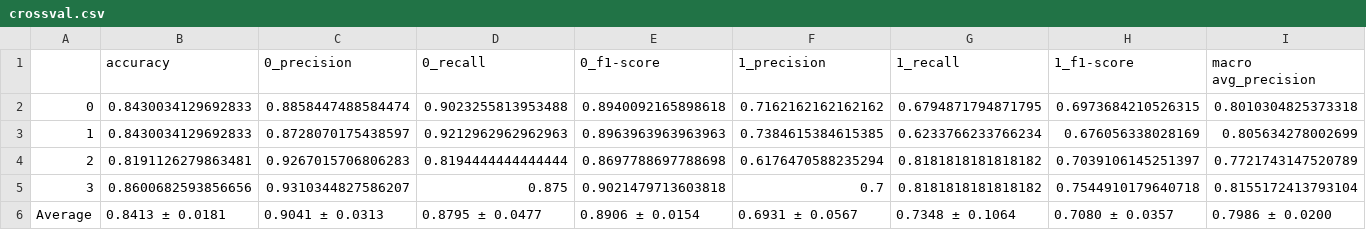
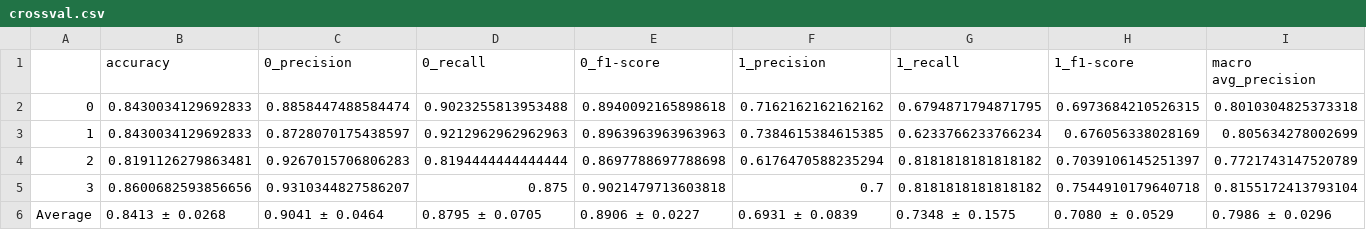
Before and after one commit to matsbratvold/Checkworthiness-Detection-with-Open-Source-LLMs, a CSV file: results/CheckThat/MISTRAL_7B_INSTRUCT/lora/crossval.csv, drawn as a sheet; only a part is shown; the diff covers the shown part only; the diff names each change by its address in the sheet, - before the commit and + after, or states it on an @@ line.

```diff
--- a/results/CheckThat/MISTRAL_7B_INSTRUCT/lora/crossval.csv
+++ b/results/CheckThat/MISTRAL_7B_INSTRUCT/lora/crossval.csv
-B6 (accuracy): 0.8413 ± 0.0181
+B6 (accuracy): 0.8413 ± 0.0268
-C6 (0_precision): 0.9041 ± 0.0313
+C6 (0_precision): 0.9041 ± 0.0464
-D6 (0_recall): 0.8795 ± 0.0477
+D6 (0_recall): 0.8795 ± 0.0705
-E6 (0_f1-score): 0.8906 ± 0.0154
+E6 (0_f1-score): 0.8906 ± 0.0227
-F6 (1_precision): 0.6931 ± 0.0567
+F6 (1_precision): 0.6931 ± 0.0839
-G6 (1_recall): 0.7348 ± 0.1064
+G6 (1_recall): 0.7348 ± 0.1575
-H6 (1_f1-score): 0.7080 ± 0.0357
+H6 (1_f1-score): 0.7080 ± 0.0529
-I6 (macro avg_precision): 0.7986 ± 0.0200
+I6 (macro avg_precision): 0.7986 ± 0.0296
```
Also changed, not shown: 5 edited cells elsewhere in this file, results/CheckThat/LLAMA2_7B_CHAT/lora/crossval.csv, results/ClaimBuster/LLAMA2_7B_CHAT/lora/crossval.csv, 5 other files.
